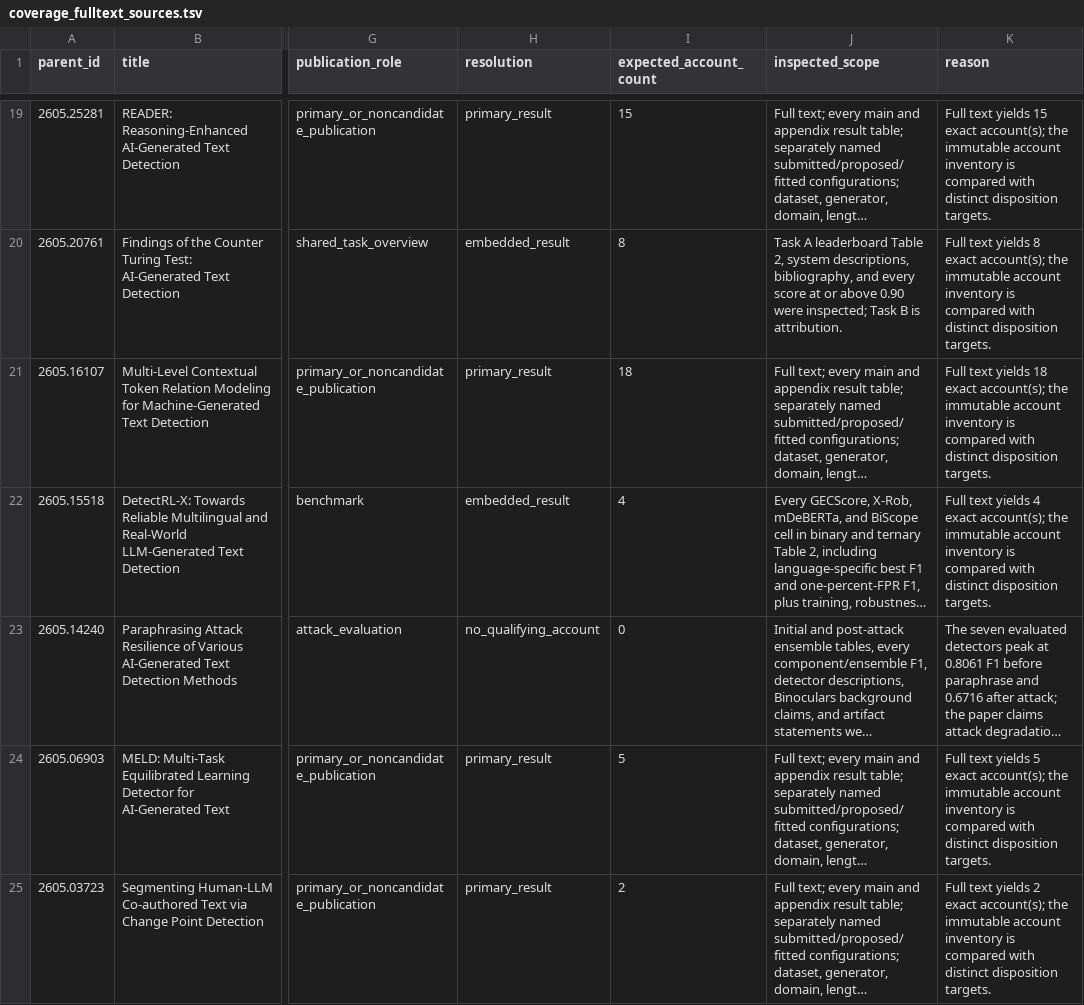
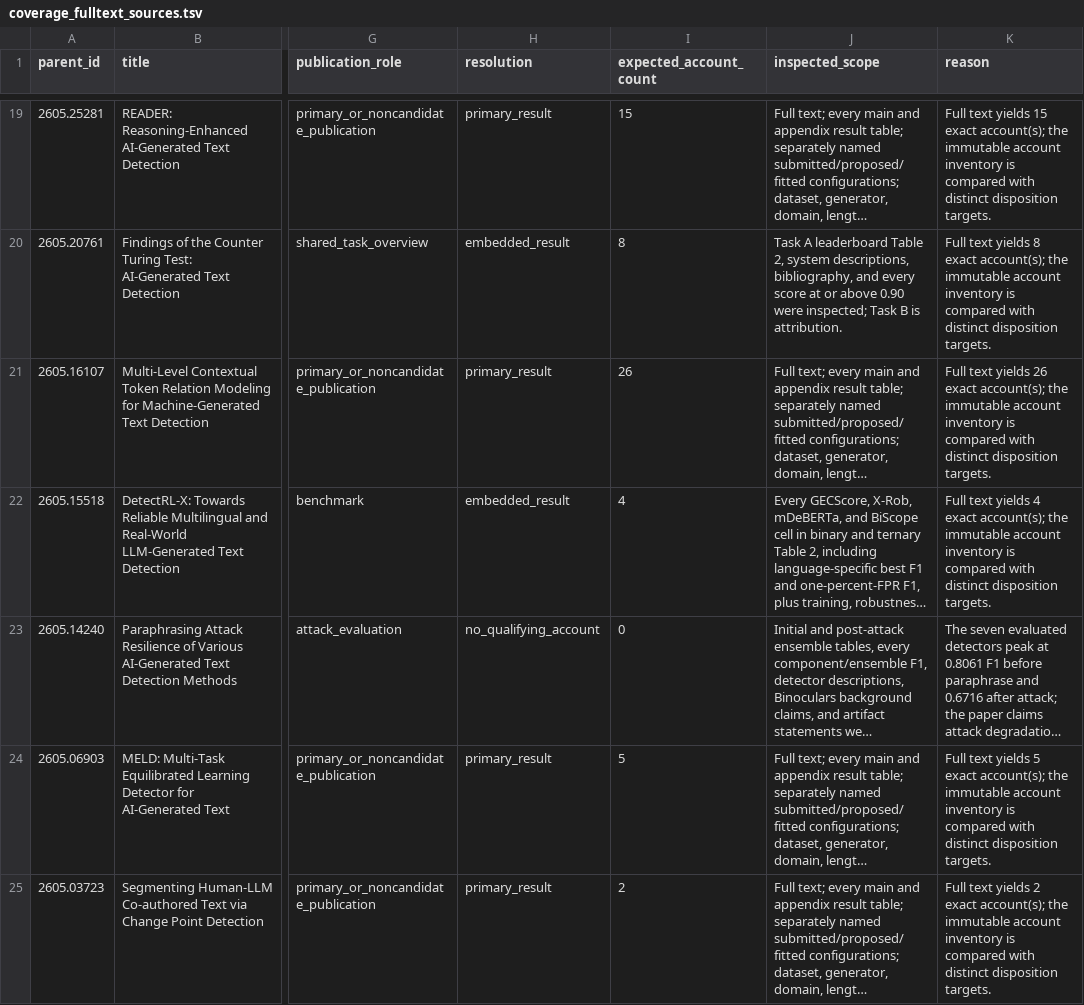
Before and after one commit to SichangHe/DeGenTWeb_docs, a TSV file: notes/dw1_detector_survey_sources/coverage_fulltext_sources.tsv, drawn as a sheet; only a part is shown, gaps mark what is left out; long unchanged cells end in …; the diff covers the shown part only; the diff names each change by its address in the sheet, - before the commit and + after, or states it on an @@ line.

```diff
--- a/notes/dw1_detector_survey_sources/coverage_fulltext_sources.tsv
+++ b/notes/dw1_detector_survey_sources/coverage_fulltext_sources.tsv
-I21 (expected_account_count): 18
+I21 (expected_account_count): 26
-K21 (reason): …text yields 18 exact account(s);…
+K21 (reason): …text yields 26 exact account(s);…
```
Also changed, not shown: 6 edited cells elsewhere in this file, notes/dw1_detector_survey_sources/coverage_fulltext_account_map.tsv, notes/dw1_detector_survey_sources/coverage_semantic_audit.tsv, 24 other files.
